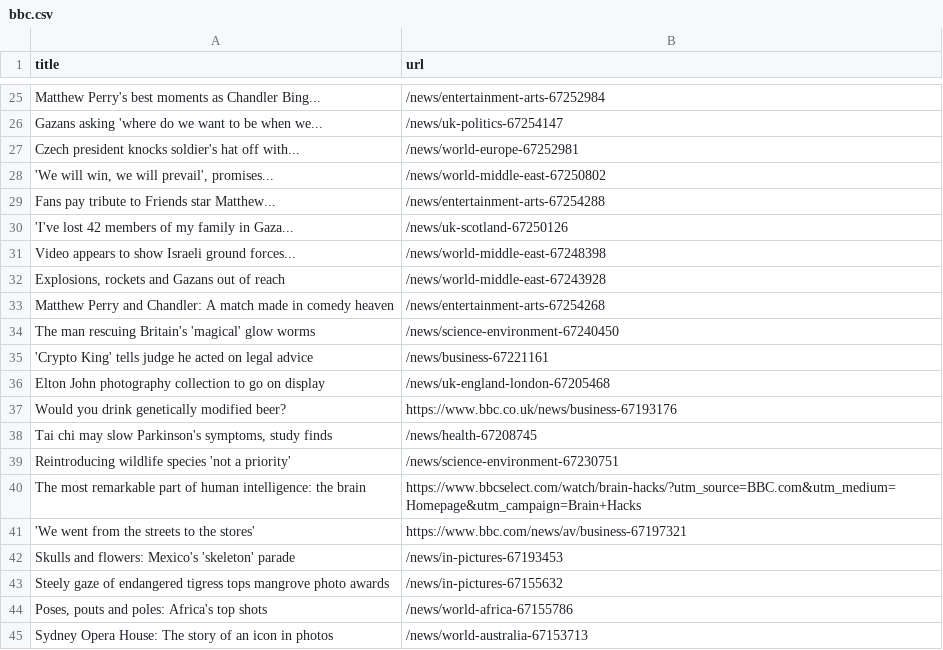
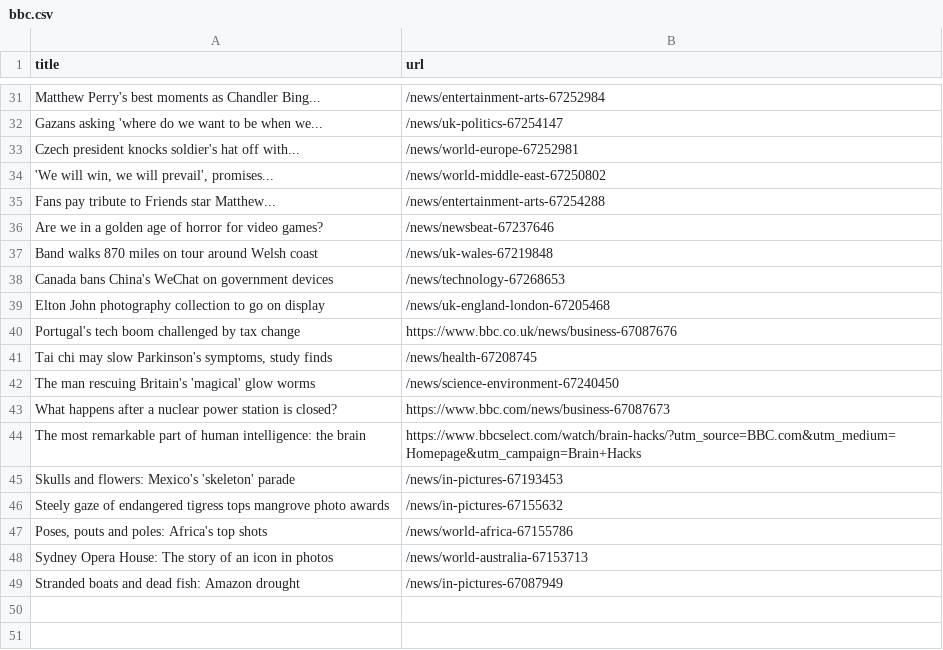
Before and after one commit to miotomita/automatic-scraper-bbc, a CSV file: bbc.csv, drawn as a sheet; only a part is shown, gaps mark what is left out; the shorter side is filled out with more unchanged rows; the diff covers the shown part only.

```diff
--- a/bbc.csv
+++ b/bbc.csv
@@ -29,14 +35,11 @@ Czech president knocks soldier's hat off with...,/news/world-europe-67252981
 Fans pay tribute to Friends star Matthew...,/news/entertainment-arts-67254288
-'I've lost 42 members of my family in Gaza...,/news/uk-scotland-67250126
-Video appears to show Israeli ground forces...,/news/world-middle-east-67248398
-"Explosions, rockets and Gazans out of reach",/news/world-middle-east-67243928
-Matthew Perry and Chandler: A match made in comedy heaven,/news/entertainment-arts-67254268
+Are we in a golden age of horror for video games?,/news/newsbeat-67237646
+Band walks 870 miles on tour around Welsh coast,/news/uk-wales-67219848
+Canada bans China's WeChat on government devices,/news/technology-67268653
+Elton John photography collection to go on display,/news/uk-england-london-67205468
+Portugal's tech boom challenged by tax change,https://www.bbc.co.uk/news/business-67087676
+"Tai chi may slow Parkinson's symptoms, study finds",/news/health-67208745
 The man rescuing Britain's 'magical' glow worms,/news/science-environment-67240450
-'Crypto King' tells judge he acted on legal advice,/news/business-67221161
-Elton John photography collection to go on display,/news/uk-england-london-67205468
-Would you drink genetically modified beer?,https://www.bbc.co.uk/news/business-67193176
-"Tai chi may slow Parkinson's symptoms, study finds",/news/health-67208745
-Reintroducing wildlife species 'not a priority',/news/science-environment-67230751
+What happens after a nuclear power station is closed?,https://www.bbc.com/news/business-67087673
 The most remarkable part of human intelligence: the brain,https://www.bbcselect.com/watch/brain-hacks/?utm_source=BBC.com&utm_medium=Homepage&utm_campaign=Brain+Hacks
-'We went from the streets to the stores',https://www.bbc.com/news/av/business-67197321
 Skulls and flowers: Mexico's 'skeleton' parade,/news/in-pictures-67193453
```
Also changed, not shown: 24 added rows, 17 removed rows and 2 edited cells elsewhere in this file.
